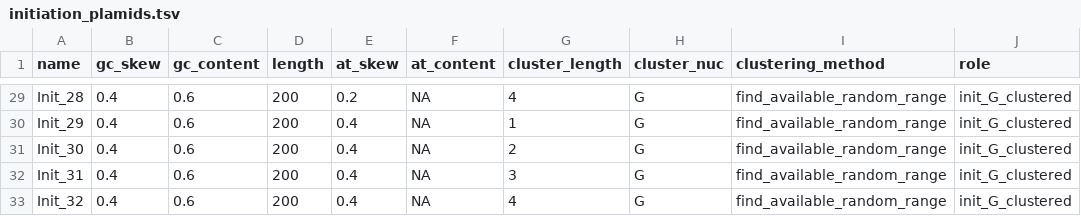
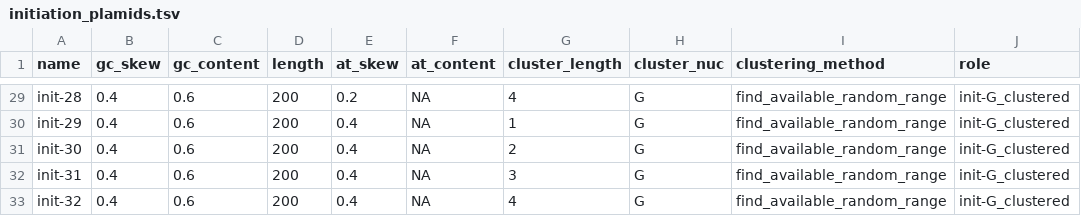
Before and after one commit to EthanHolleman/plasmid-VR-design, a TSV file: variable_defs/initiation_plamids.tsv, drawn as a sheet; only a part is shown, gaps mark what is left out; the diff covers the shown part only; the diff names each change by its address in the sheet, - before the commit and + after, or states it on an @@ line.

```diff
--- a/variable_defs/initiation_plamids.tsv
+++ b/variable_defs/initiation_plamids.tsv
-A29 (name): Init_28
+A29 (name): init-28
-J29:J33 (role): init_G_clustered
+J29:J33 (role): init-G_clustered
-A30 (name): Init_29
+A30 (name): init-29
-A31 (name): Init_30
+A31 (name): init-30
-A32 (name): Init_31
+A32 (name): init-31
-A33 (name): Init_32
+A33 (name): init-32
```
Also changed, not shown: 34 edited cells elsewhere in this file, variable_defs/termination_plasmids.tsv, 4 other files.
